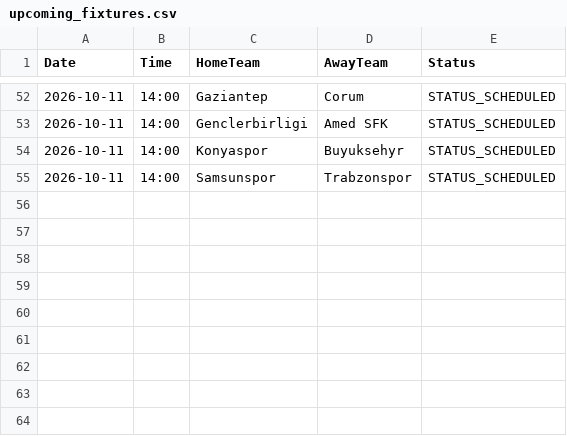
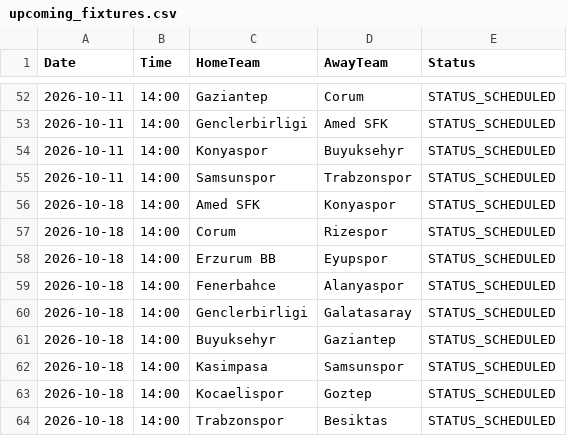
Before and after one commit to gmalbert/turkey-soccer, a CSV file: data_files/upcoming_fixtures.csv, drawn as a sheet; only a part is shown, gaps mark what is left out; the diff names each change by its address in the sheet, - before the commit and + after, or states it on an @@ line.

```diff
--- a/data_files/upcoming_fixtures.csv
+++ b/data_files/upcoming_fixtures.csv
+row 56: 2026-10-18 | 14:00 | Amed SFK | Konyaspor | STATUS_SCHEDULED
+row 57: 2026-10-18 | 14:00 | Corum | Rizespor | STATUS_SCHEDULED
+row 58: 2026-10-18 | 14:00 | Erzurum BB | Eyupspor | STATUS_SCHEDULED
+row 59: 2026-10-18 | 14:00 | Fenerbahce | Alanyaspor | STATUS_SCHEDULED
+row 60: 2026-10-18 | 14:00 | Genclerbirligi | Galatasaray | STATUS_SCHEDULED
+row 61: 2026-10-18 | 14:00 | Buyuksehyr | Gaziantep | STATUS_SCHEDULED
+row 62: 2026-10-18 | 14:00 | Kasimpasa | Samsunspor | STATUS_SCHEDULED
+row 63: 2026-10-18 | 14:00 | Kocaelispor | Goztep | STATUS_SCHEDULED
+row 64: 2026-10-18 | 14:00 | Trabzonspor | Besiktas | STATUS_SCHEDULED
```
Also changed, not shown: data_files/all_teams.csv, data_files/poisson_metrics_history.csv, 10 other files.
